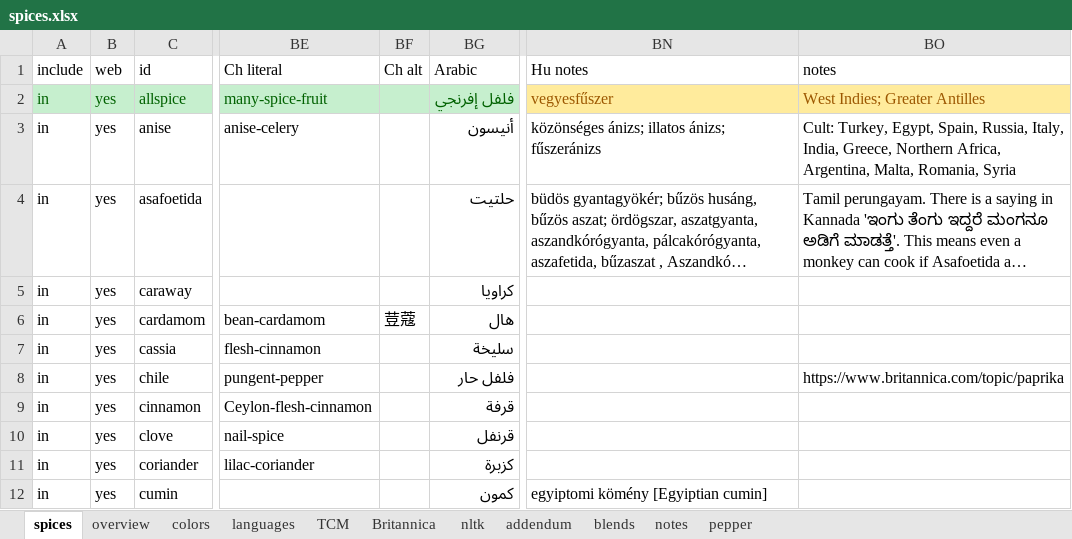
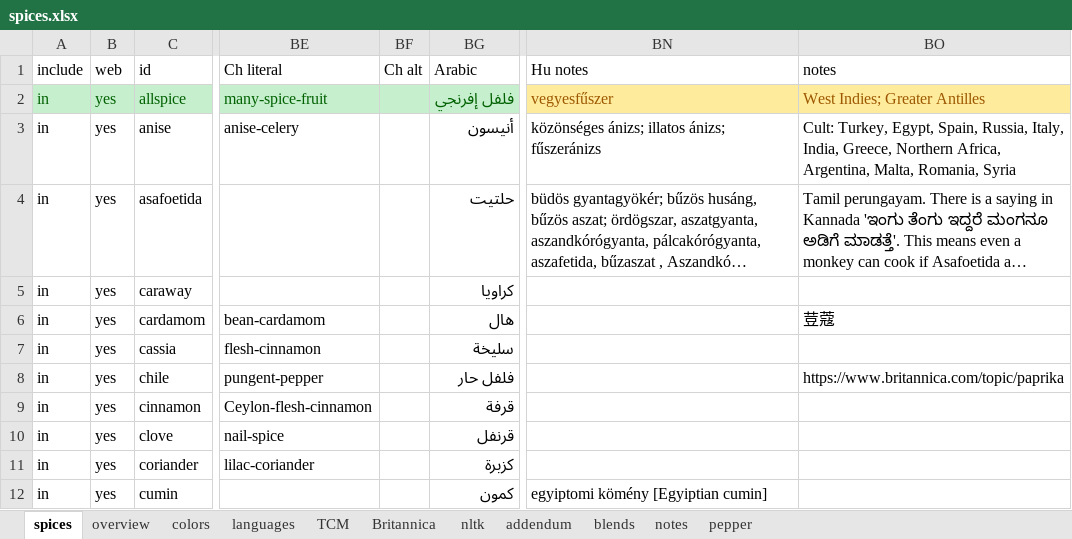
Before and after one commit to partigabor/spice-core, an Excel workbook: data/spices.xlsx, sheet spices, drawn as a sheet; only a part is shown, gaps mark what is left out; long unchanged cells end in …; values as stored, in another font and other column widths than the file's, no borders; conditional formats and table styles not drawn; the diff names each change by its address in the sheet, - before the commit and + after, or states it on an @@ line.

```diff
--- a/data/spices.xlsx (sheet spices)
+++ b/data/spices.xlsx (sheet spices)
-BF6 (Ch alt): 荳蔻
+BF6 (Ch alt): (empty)
-BO6 (notes): (empty)
+BO6 (notes): 荳蔻
```
Also changed, not shown: data/etymologies.xlsx, data/wiktionary/cinnamon_generated.xlsx, 3 other files.
